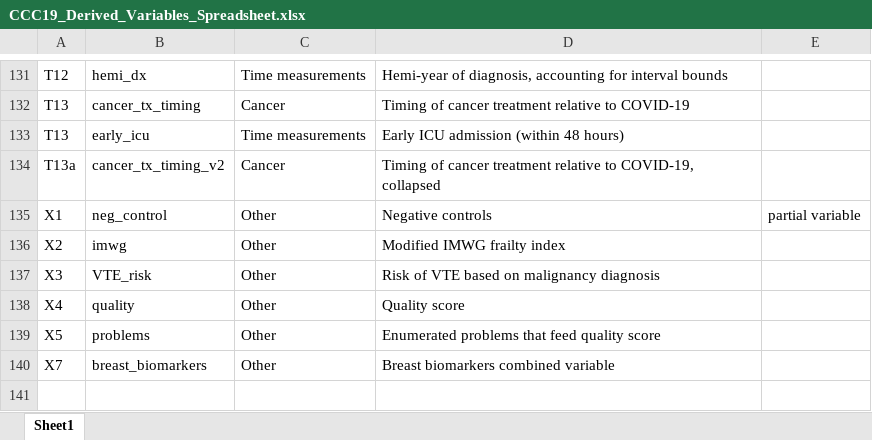
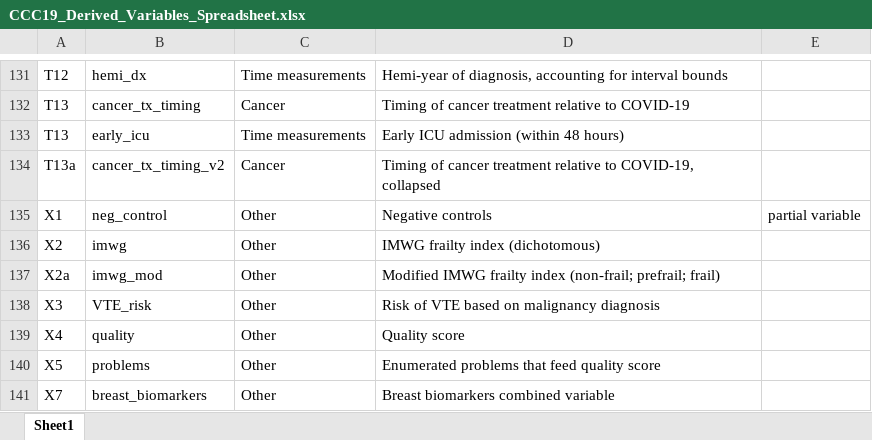
Before and after one commit to covidncancer/CCC19_dictionary, an Excel workbook: CCC19_Derived_Variables_Spreadsheet.xlsx, sheet Sheet1, drawn as a sheet; only a part is shown, gaps mark what is left out; values as stored, in another font and other column widths than the file's, no borders; table styles not drawn; the diff names each change by its address in the sheet, - before the commit and + after, or states it on an @@ line.

Commit message:
Frailty variables
1. Fixed IMWG frailty to use Charlson
2. Added modified frailty with 3 levels

```diff
--- a/CCC19_Derived_Variables_Spreadsheet.xlsx (sheet Sheet1)
+++ b/CCC19_Derived_Variables_Spreadsheet.xlsx (sheet Sheet1)
-D136: Modified IMWG frailty index
+D136: IMWG frailty index (dichotomous)
+row 137: X2a | imwg_mod | Other | Modified IMWG frailty index (non-frail; prefrail; frail)
```
Also changed, not shown: 2 other files.
